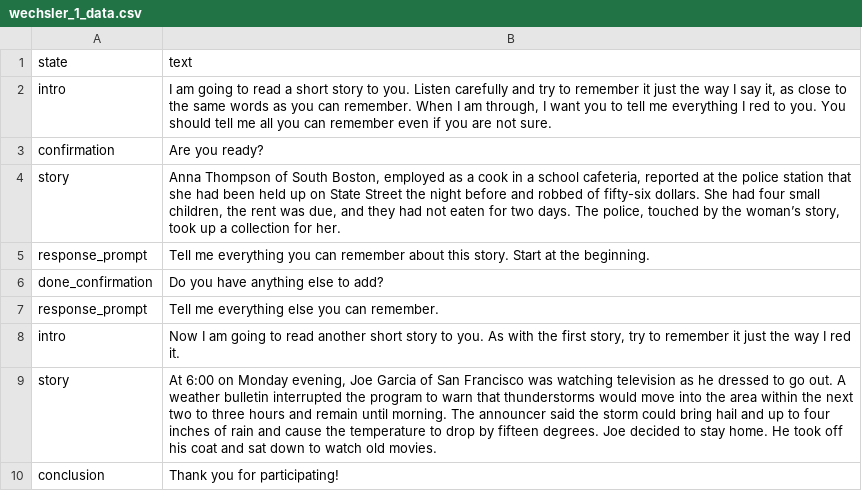
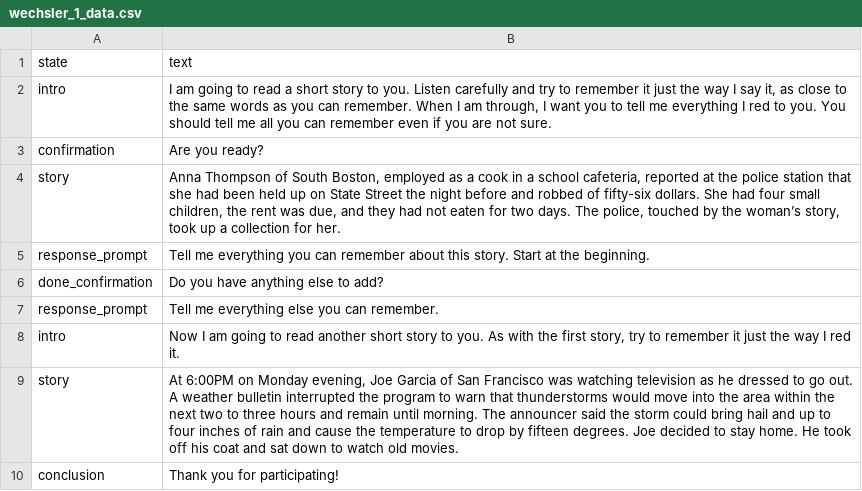
Before and after one commit to reverbrobotics/seniors_rero_ai_experiment, a CSV file: data/wechsler_1_data.csv, drawn as a sheet.

Commit message:
updated timing

```diff
--- a/data/wechsler_1_data.csv
+++ b/data/wechsler_1_data.csv
@@ -8,3 +8,3 @@ response_prompt,Tell me everything else you can remember.
 intro,"Now I am going to read another short story to you. As with the first story, try to remember it just the way I red it."
-story,"At 6:00 on Monday evening, Joe Garcia of San Francisco was watching television as he dressed to go out. A weather bulletin interrupted the program to warn that thunderstorms would move into the area within the next two to three hours and remain until morning. The announcer said the storm could bring hail and up to four inches of rain and cause the temperature to drop by fifteen degrees. Joe decided to stay home. He took off his coat and sat down to watch old movies. "
+story,"At 6:00PM on Monday evening, Joe Garcia of San Francisco was watching television as he dressed to go out. A weather bulletin interrupted the program to warn that thunderstorms would move into the area within the next two to three hours and remain until morning. The announcer said the storm could bring hail and up to four inches of rain and cause the temperature to drop by fifteen degrees. Joe decided to stay home. He took off his coat and sat down to watch old movies. "
 conclusion,Thank you for participating!
```
